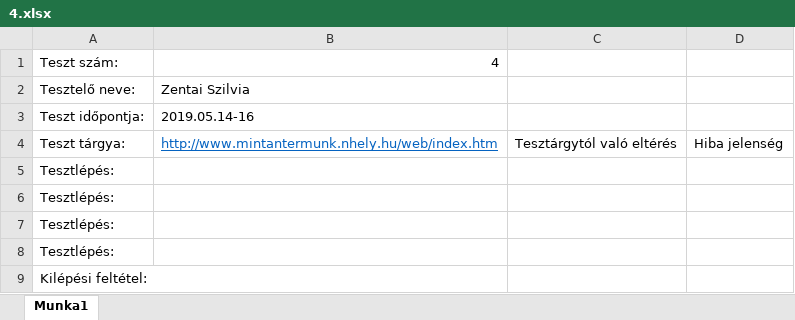
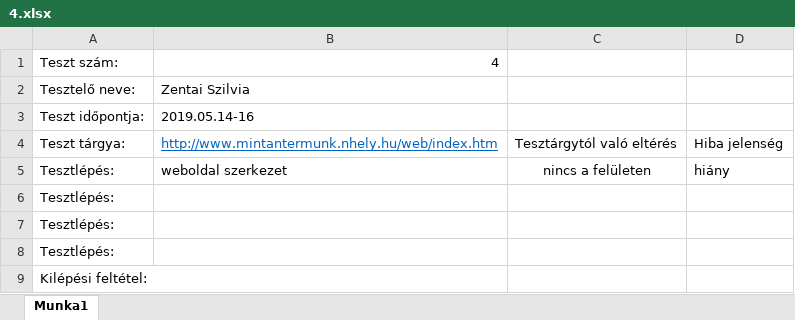
Before and after one commit to gitjuzer/Projlab2019lev, an Excel workbook: Tesztdokumentáció/Elvégzett tesztek/Komponensek-Unit tesztek/4.xlsx, sheet Munka1, drawn as a sheet; values as stored, in another font and other column widths than the file's, no borders; removed rows and columns are numbered as before the commit, all else as after; the diff names each change by its address in the sheet, - before the commit and + after, or states it on an @@ line.

Commit message:
tesztadat felvitel

```diff
--- a/Tesztdokumentáció/Elvégzett tesztek/Komponensek-Unit tesztek/4.xlsx (sheet Munka1)
+++ b/Tesztdokumentáció/Elvégzett tesztek/Komponensek-Unit tesztek/4.xlsx (sheet Munka1)
-row 5: Tesztlépés:
+row 5: Tesztlépés: | weboldal szerkezet | nincs a felületen | hiány
```
